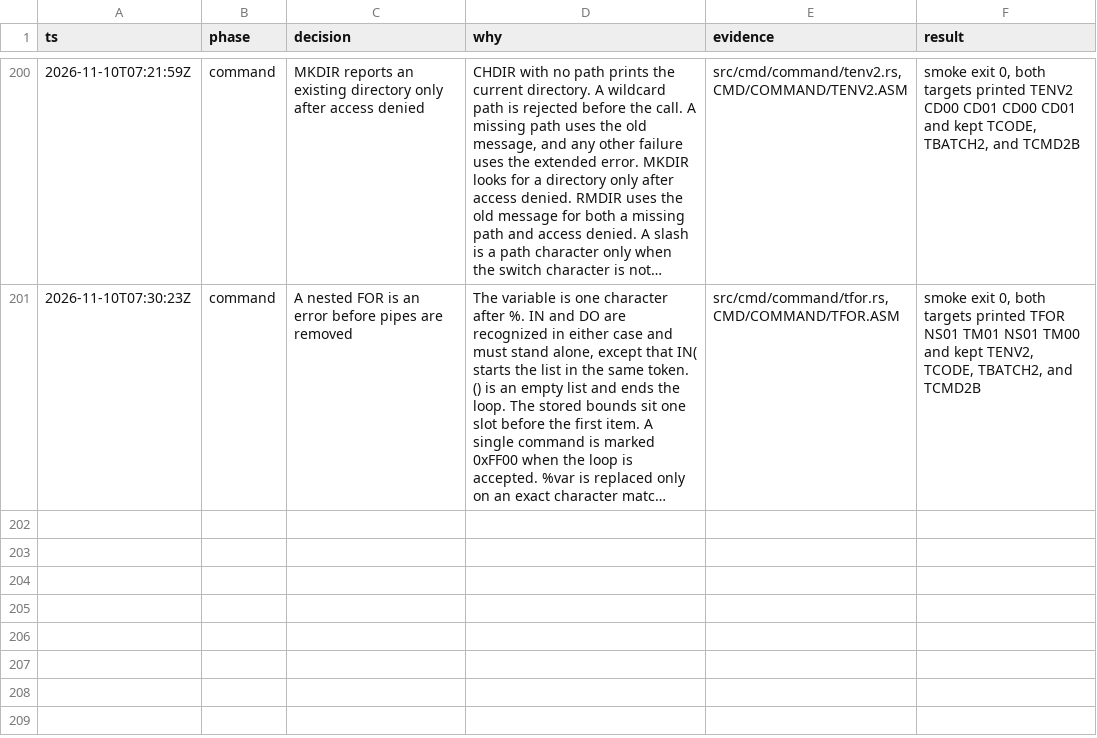
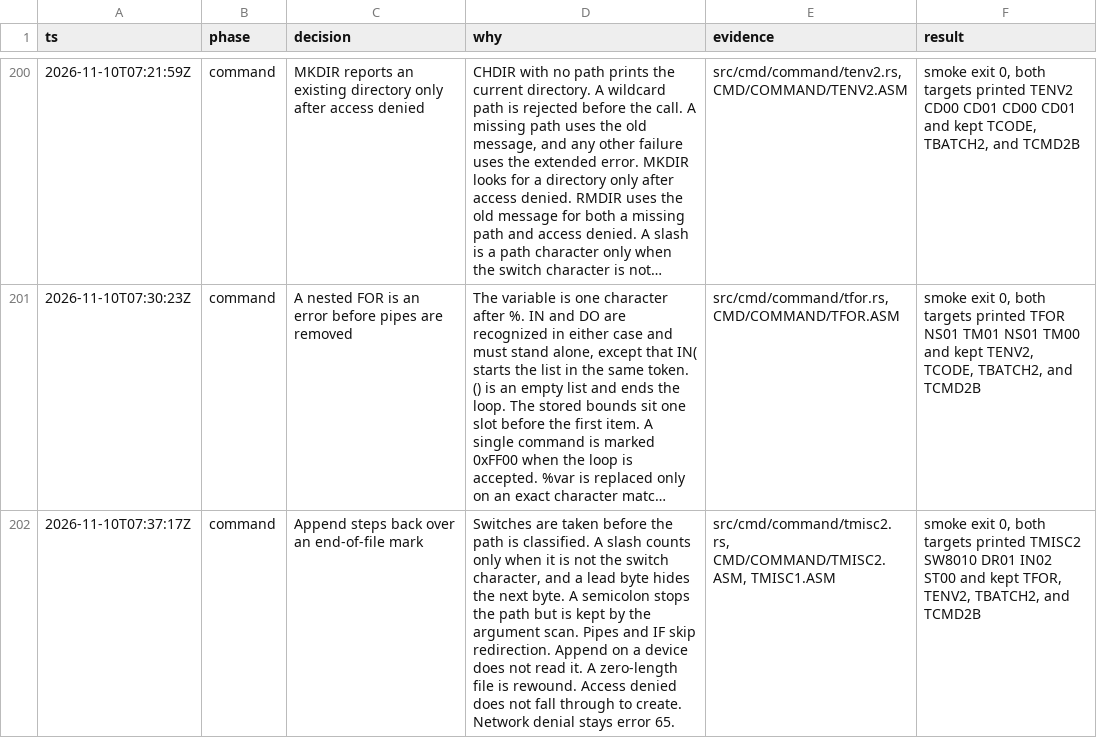
Before and after one commit to JamesLinYJ/DOS-RS, a TSV file: .audit/dos4-rs.tsv, drawn as a sheet; only a part is shown, gaps mark what is left out; long unchanged cells end in …; the diff names each change by its address in the sheet, - before the commit and + after, or states it on an @@ line.

Commit message:
feat(command): classify a path after its switches
A lead byte hides the next byte. Append steps back over an end-of-file
mark, and access denied does not fall through to create.

```diff
--- a/.audit/dos4-rs.tsv
+++ b/.audit/dos4-rs.tsv
+row 202: 2026-11-10T07:37:17Z | command | Append steps back over an end-of-file mark | Switches are taken before the path is classified. A slash counts only when it is not the switch character, and a lead byte hides the next byte. A semicolon stops the path but is kept by the argument scan. Pipes and IF skip redirection. Append on a device does not read it. A zero-length file is rewound. Access denied does not fall through to create. Network denial stays error 65. | src/cmd/command/tmisc2.rs, CMD/COMMAND/TMISC2.ASM, TMISC1.ASM | smoke exit 0, both targets printed TMISC2 SW8010 DR01 IN02 ST00 and kept TFOR, TENV2, TBATCH2, and TCMD2B
```
Also changed, not shown: checklist/v4.0.tsv, 7 other files.
